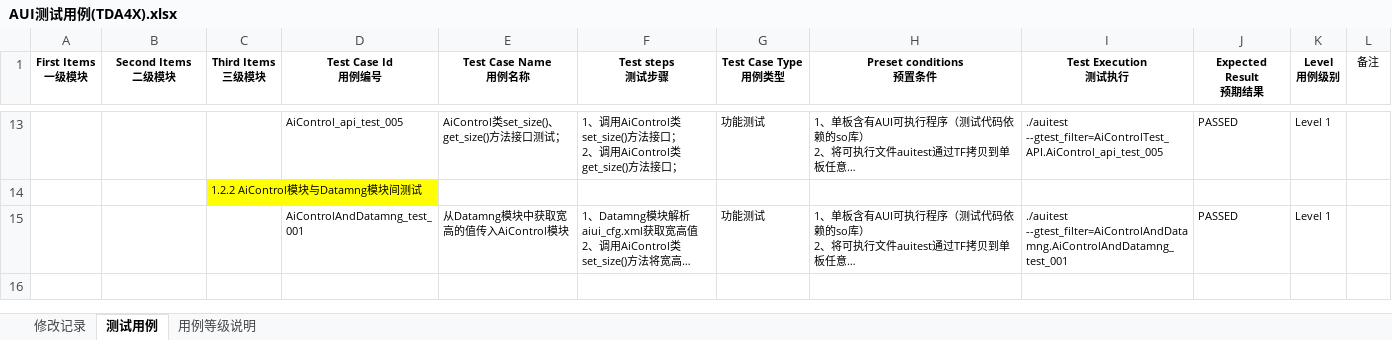
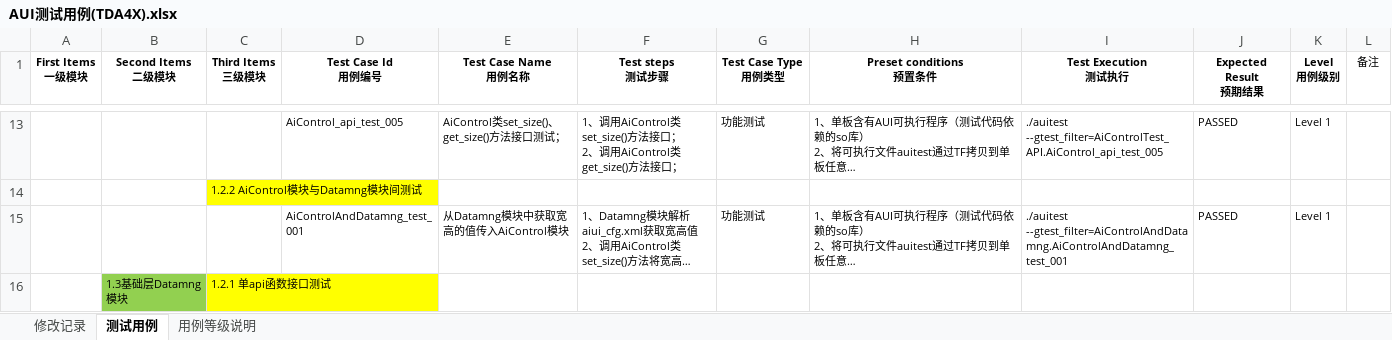
Before and after one commit to yardie-yi/GoogleTest, an Excel workbook: test_code/AUI_test/doc/AUI测试用例(TDA4X).xlsx, sheet 测试用例, drawn as a sheet; only a part is shown, gaps mark what is left out; long unchanged cells end in …; values as stored, in another font and other column widths than the file's, no borders; the diff covers the shown part only; the diff names each change by its address in the sheet, - before the commit and + after, or states it on an @@ line.

```diff
--- a/test_code/AUI_test/doc/AUI测试用例(TDA4X).xlsx (sheet 测试用例)
+++ b/test_code/AUI_test/doc/AUI测试用例(TDA4X).xlsx (sheet 测试用例)
+row 16:  | 1.3基础层Datamng模块 | 1.2.1 单api函数接口测试
```
Also changed, not shown: 3 added rows elsewhere in this sheet, 5 other files.
